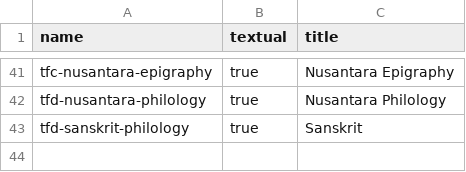
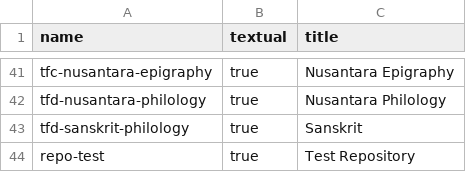
Before and after one commit to michaelnmmeyer/dharma, a TSV file: repos.tsv, drawn as a sheet; only a part is shown, gaps mark what is left out.

```diff
--- a/repos.tsv
+++ b/repos.tsv
@@ -43 +43,2 @@ tfd-nusantara-philology	true	Nusantara Philology
 tfd-sanskrit-philology	true	Sanskrit
+repo-test	true	Test Repository
```
Also changed, not shown: 8 other files.
